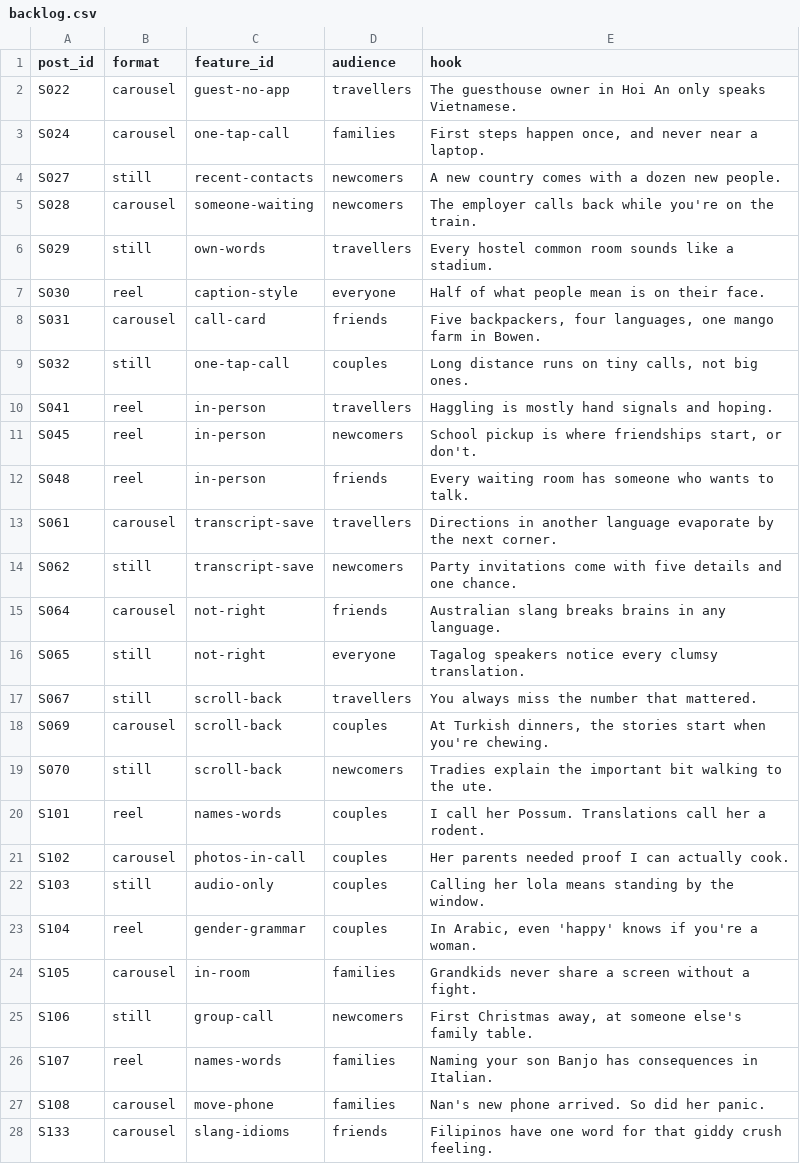
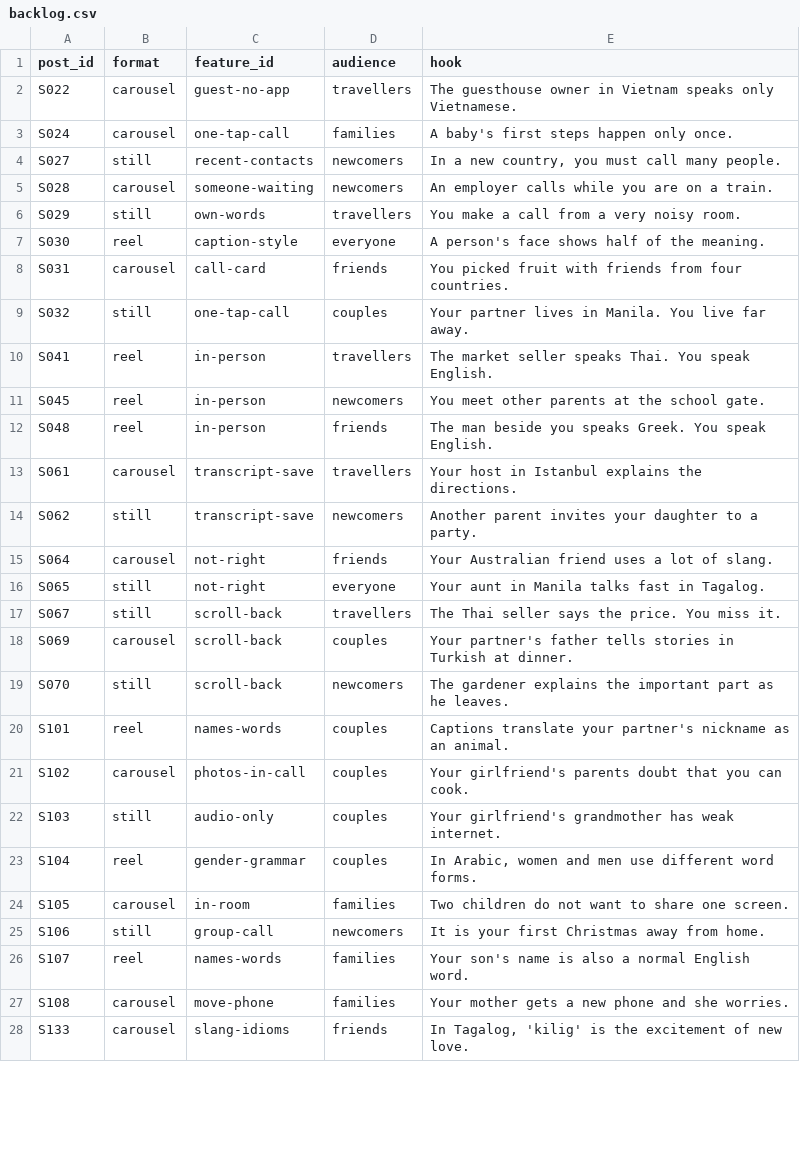
Before and after one commit to maxsenica-sys/Simpatico, a CSV file: content/backlog.csv, drawn as a sheet; only a part is shown; the diff covers the shown part only.

```diff
--- a/content/backlog.csv
+++ b/content/backlog.csv
@@ -1,28 +1,28 @@
 post_id,format,feature_id,audience,hook
-S022,carousel,guest-no-app,travellers,The guesthouse owner in Hoi An only speaks Vietnamese.
-S024,carousel,one-tap-call,families,"First steps happen once, and never near a laptop."
-S027,still,recent-contacts,newcomers,A new country comes with a dozen new people.
-S028,carousel,someone-waiting,newcomers,The employer calls back while you're on the train.
-S029,still,own-words,travellers,Every hostel common room sounds like a stadium.
-S030,reel,caption-style,everyone,Half of what people mean is on their face.
-S031,carousel,call-card,friends,"Five backpackers, four languages, one mango farm in Bowen."
-S032,still,one-tap-call,couples,"Long distance runs on tiny calls, not big ones."
-S041,reel,in-person,travellers,Haggling is mostly hand signals and hoping.
-S045,reel,in-person,newcomers,"School pickup is where friendships start, or don't."
-S048,reel,in-person,friends,Every waiting room has someone who wants to talk.
-S061,carousel,transcript-save,travellers,Directions in another language evaporate by the next corner.
-S062,still,transcript-save,newcomers,Party invitations come with five details and one chance.
-S064,carousel,not-right,friends,Australian slang breaks brains in any language.
-S065,still,not-right,everyone,Tagalog speakers notice every clumsy translation.
-S067,still,scroll-back,travellers,You always miss the number that mattered.
-S069,carousel,scroll-back,couples,"At Turkish dinners, the stories start when you're chewing."
-S070,still,scroll-back,newcomers,Tradies explain the important bit walking to the ute.
-S101,reel,names-words,couples,I call her Possum. Translations call her a rodent.
-S102,carousel,photos-in-call,couples,Her parents needed proof I can actually cook.
-S103,still,audio-only,couples,Calling her lola means standing by the window.
-S104,reel,gender-grammar,couples,"In Arabic, even 'happy' knows if you're a woman."
-S105,carousel,in-room,families,Grandkids never share a screen without a fight.
-S106,still,group-call,newcomers,"First Christmas away, at someone else's family table."
-S107,reel,names-words,families,Naming your son Banjo has consequences in Italian.
-S108,carousel,move-phone,families,Nan's new phone arrived. So did her panic.
-S133,carousel,slang-idioms,friends,Filipinos have one word for that giddy crush feeling.
+S022,carousel,guest-no-app,travellers,The guesthouse owner in Vietnam speaks only Vietnamese.
+S024,carousel,one-tap-call,families,A baby's first steps happen only once.
+S027,still,recent-contacts,newcomers,"In a new country, you must call many people."
+S028,carousel,someone-waiting,newcomers,An employer calls while you are on a train.
+S029,still,own-words,travellers,You make a call from a very noisy room.
+S030,reel,caption-style,everyone,A person's face shows half of the meaning.
+S031,carousel,call-card,friends,You picked fruit with friends from four countries.
+S032,still,one-tap-call,couples,Your partner lives in Manila. You live far away.
+S041,reel,in-person,travellers,The market seller speaks Thai. You speak English.
+S045,reel,in-person,newcomers,You meet other parents at the school gate.
+S048,reel,in-person,friends,The man beside you speaks Greek. You speak English.
+S061,carousel,transcript-save,travellers,Your host in Istanbul explains the directions.
+S062,still,transcript-save,newcomers,Another parent invites your daughter to a party.
+S064,carousel,not-right,friends,Your Australian friend uses a lot of slang.
+S065,still,not-right,everyone,Your aunt in Manila talks fast in Tagalog.
+S067,still,scroll-back,travellers,The Thai seller says the price. You miss it.
+S069,carousel,scroll-back,couples,Your partner's father tells stories in Turkish at dinner.
+S070,still,scroll-back,newcomers,The gardener explains the important part as he leaves.
+S101,reel,names-words,couples,Captions translate your partner's nickname as an animal.
+S102,carousel,photos-in-call,couples,Your girlfriend's parents doubt that you can cook.
+S103,still,audio-only,couples,Your girlfriend's grandmother has weak internet.
+S104,reel,gender-grammar,couples,"In Arabic, women and men use different word forms."
+S105,carousel,in-room,families,Two children do not want to share one screen.
+S106,still,group-call,newcomers,It is your first Christmas away from home.
+S107,reel,names-words,families,Your son's name is also a normal English word.
+S108,carousel,move-phone,families,Your mother gets a new phone and she worries.
+S133,carousel,slang-idioms,friends,"In Tagalog, 'kilig' is the excitement of new love."
```
Also changed, not shown: 1 edited cell elsewhere in this file, content/posting_plan_instagram.csv, content/posting_plan_tiktok.csv.
